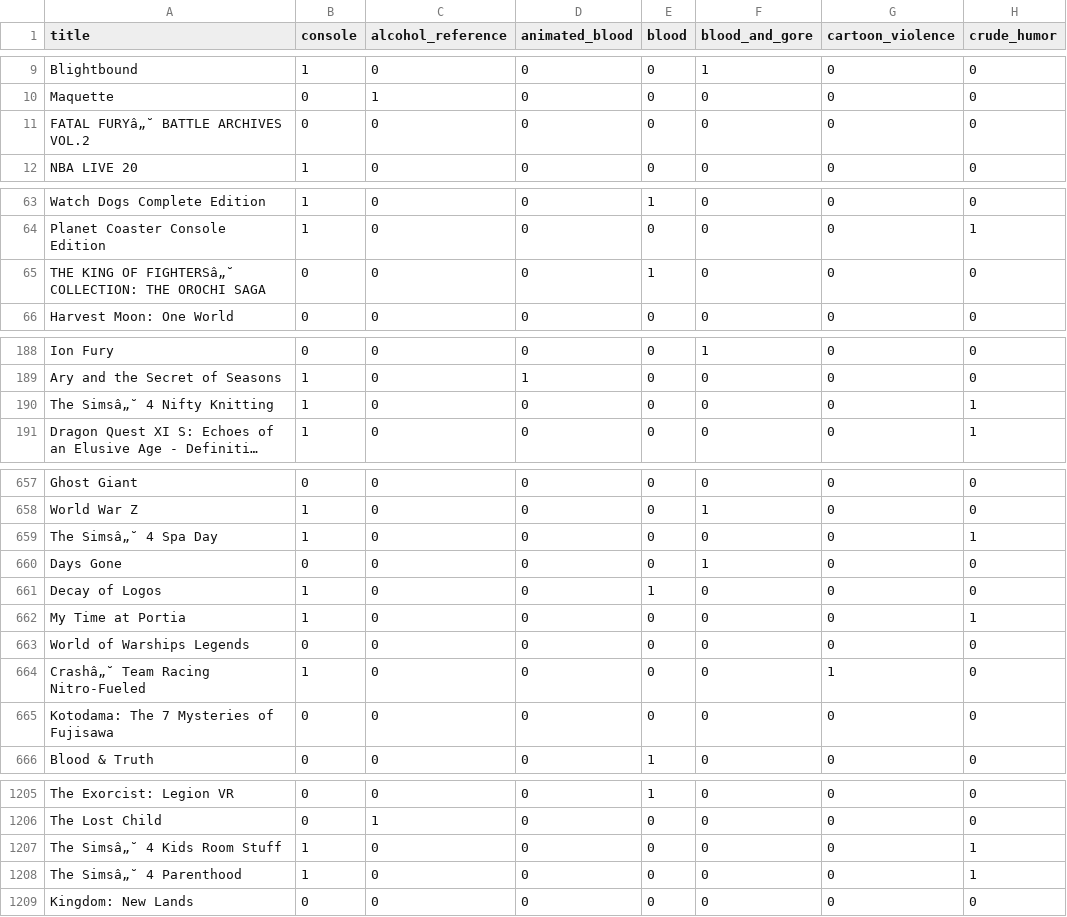
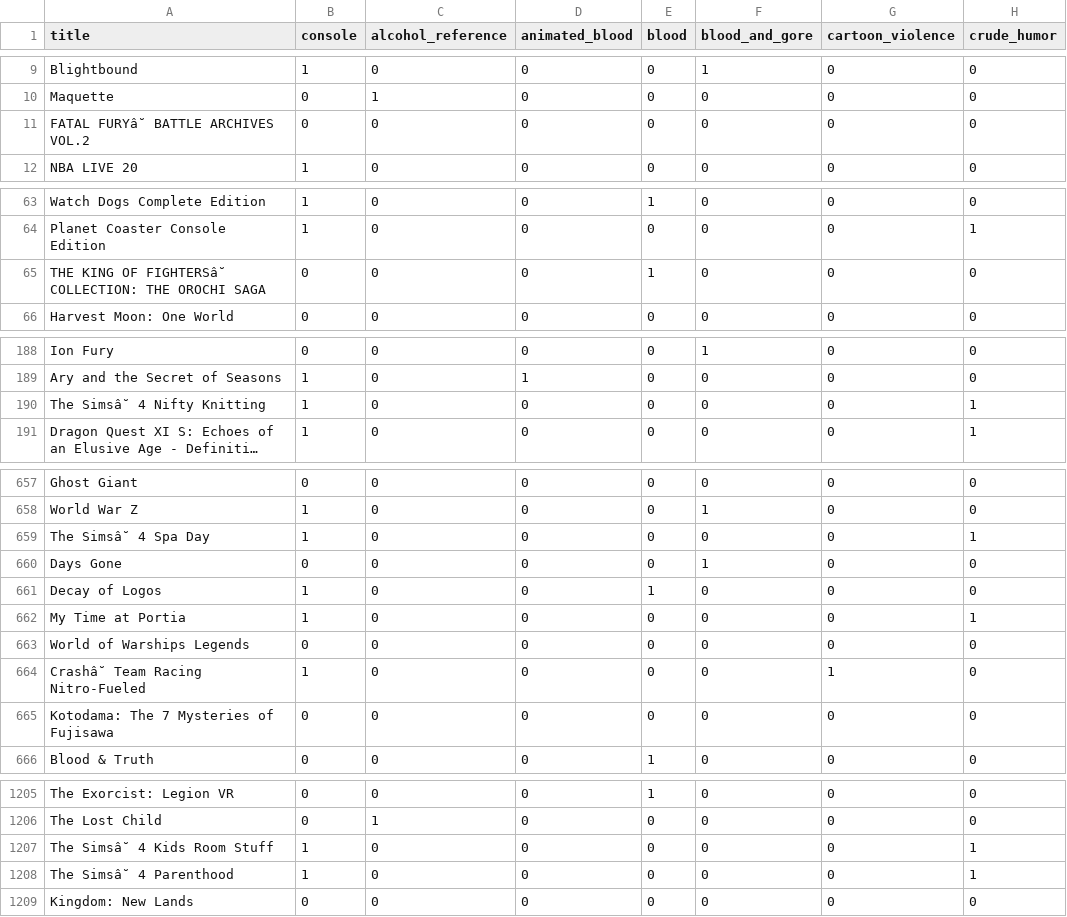
Before and after one commit to krystiano400/IAD, a CSV file: Video_games_esrb_rating.csv, drawn as a sheet; only a part is shown, gaps mark what is left out; long unchanged cells end in …; the diff covers the shown part only; the diff names each change by its address in the sheet, - before the commit and + after, or states it on an @@ line.

```diff
--- a/Video_games_esrb_rating.csv
+++ b/Video_games_esrb_rating.csv
-A11 (title): FATAL FURYâ„˘ BATTLE ARCHIVES VOL.2
+A11 (title): FATAL FURYâ˘ BATTLE ARCHIVES VOL.2
-A65 (title): …KING OF FIGHTERSâ„˘ COLLECTION: THE…
+A65 (title): …KING OF FIGHTERSâ˘ COLLECTION: THE…
-A190 (title): The Simsâ„˘ 4 Nifty Knitting
+A190 (title): The Simsâ˘ 4 Nifty Knitting
-A659 (title): The Simsâ„˘ 4 Spa Day
+A659 (title): The Simsâ˘ 4 Spa Day
-A664 (title): Crashâ„˘ Team Racing Nitro-Fueled
+A664 (title): Crashâ˘ Team Racing Nitro-Fueled
-A1207 (title): The Simsâ„˘ 4 Kids Room Stuff
+A1207 (title): The Simsâ˘ 4 Kids Room Stuff
-A1208 (title): The Simsâ„˘ 4 Parenthood
+A1208 (title): The Simsâ˘ 4 Parenthood
```
Also changed, not shown: 50 edited cells elsewhere in this file.
